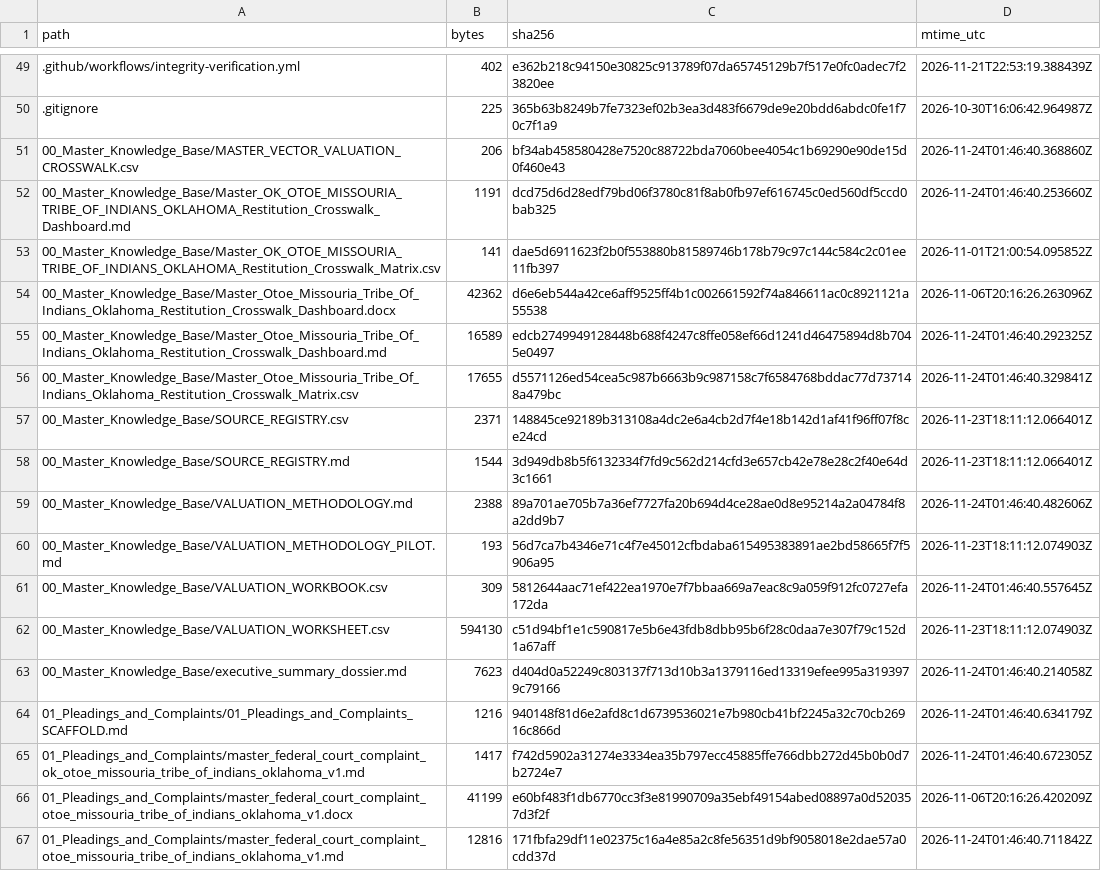
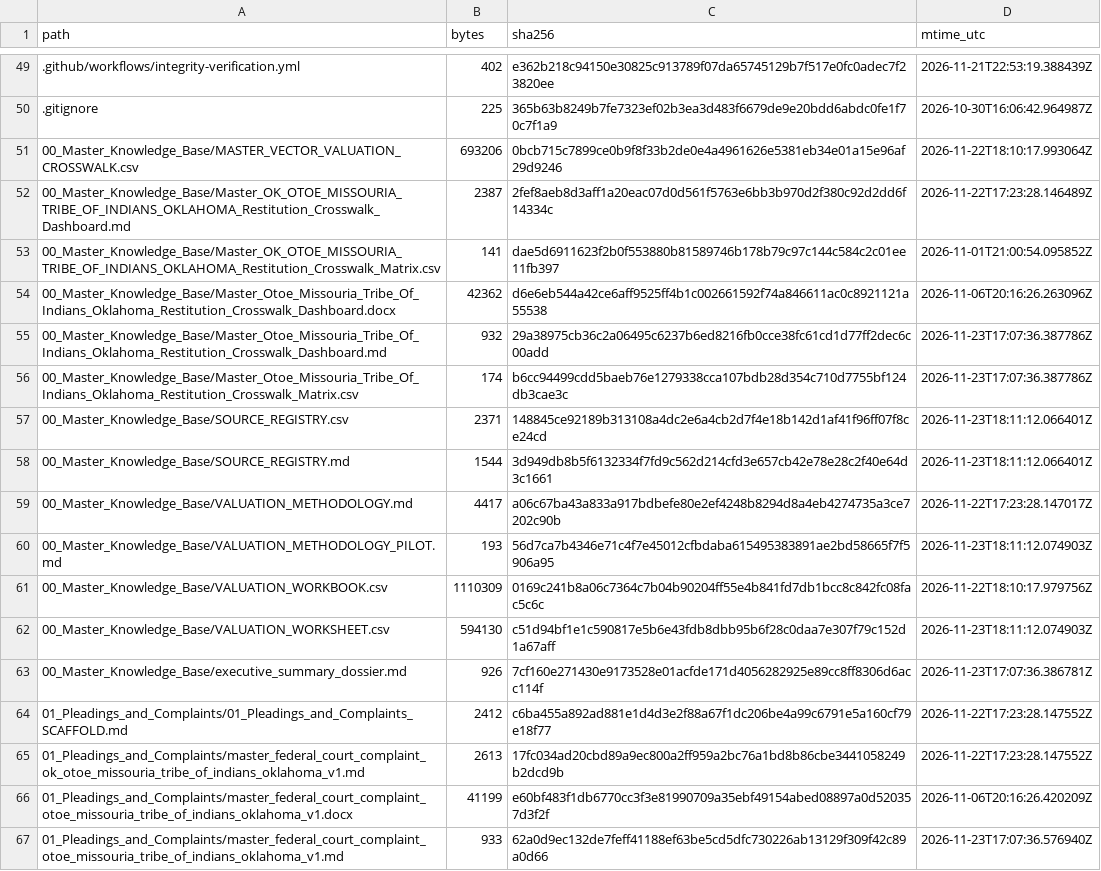
Before and after one commit to GlobalRestitutionAlliance/turtle-island-us-ok-otoe-missouria-tribe-of-indians-oklahoma-master-litigation, a CSV file: 99_Archives_and_Manifests/MANIFEST_SHA256.csv, drawn as a sheet; only a part is shown, gaps mark what is left out; the diff covers the shown part only.

```diff
--- a/99_Archives_and_Manifests/MANIFEST_SHA256.csv
+++ b/99_Archives_and_Manifests/MANIFEST_SHA256.csv
@@ -50,18 +50,18 @@ path,bytes,sha256,mtime_utc
 .gitignore,225,365b63b8249b7fe7323ef02b3ea3d483f6679de9e20bdd6abdc0fe1f70c7f1a9,2026-10-30T16:06:42.964987Z
-00_Master_Knowledge_Base/MASTER_VECTOR_VALUATION_CROSSWALK.csv,206,bf34ab458580428e7520c88722bda7060bee4054c1b69290e90de15d0f460e43,2026-11-24T01:46:40.368860Z
-00_Master_Knowledge_Base/Master_OK_OTOE_MISSOURIA_TRIBE_OF_INDIANS_OKLAHOMA_Restitution_Crosswalk_Dashboard.md,1191,dcd75d6d28edf79bd06f3780c81f8ab0fb97ef616745c0ed560df5ccd0bab325,2026-11-24T01:46:40.253660Z
+00_Master_Knowledge_Base/MASTER_VECTOR_VALUATION_CROSSWALK.csv,693206,0bcb715c7899ce0b9f8f33b2de0e4a4961626e5381eb34e01a15e96af29d9246,2026-11-22T18:10:17.993064Z
+00_Master_Knowledge_Base/Master_OK_OTOE_MISSOURIA_TRIBE_OF_INDIANS_OKLAHOMA_Restitution_Crosswalk_Dashboard.md,2387,2fef8aeb8d3aff1a20eac07d0d561f5763e6bb3b970d2f380c92d2dd6f14334c,2026-11-22T17:23:28.146489Z
 00_Master_Knowledge_Base/Master_OK_OTOE_MISSOURIA_TRIBE_OF_INDIANS_OKLAHOMA_Restitution_Crosswalk_Matrix.csv,141,dae5d6911623f2b0f553880b81589746b178b79c97c144c584c2c01ee11fb397,2026-11-01T21:00:54.095852Z
 00_Master_Knowledge_Base/Master_Otoe_Missouria_Tribe_Of_Indians_Oklahoma_Restitution_Crosswalk_Dashboard.docx,42362,d6e6eb544a42ce6aff9525ff4b1c002661592f74a846611ac0c8921121a55538,2026-11-06T20:16:26.263096Z
-00_Master_Knowledge_Base/Master_Otoe_Missouria_Tribe_Of_Indians_Oklahoma_Restitution_Crosswalk_Dashboard.md,16589,edcb2749949128448b688f4247c8ffe058ef66d1241d46475894d8b7045e0497,2026-11-24T01:46:40.292325Z
-00_Master_Knowledge_Base/Master_Otoe_Missouria_Tribe_Of_Indians_Oklahoma_Restitution_Crosswalk_Matrix.csv,17655,d5571126ed54cea5c987b6663b9c987158c7f6584768bddac77d737148a479bc,2026-11-24T01:46:40.329841Z
+00_Master_Knowledge_Base/Master_Otoe_Missouria_Tribe_Of_Indians_Oklahoma_Restitution_Crosswalk_Dashboard.md,932,29a38975cb36c2a06495c6237b6ed8216fb0cce38fc61cd1d77ff2dec6c00add,2026-11-23T17:07:36.387786Z
+00_Master_Knowledge_Base/Master_Otoe_Missouria_Tribe_Of_Indians_Oklahoma_Restitution_Crosswalk_Matrix.csv,174,b6cc94499cdd5baeb76e1279338cca107bdb28d354c710d7755bf124db3cae3c,2026-11-23T17:07:36.387786Z
 00_Master_Knowledge_Base/SOURCE_REGISTRY.csv,2371,148845ce92189b313108a4dc2e6a4cb2d7f4e18b142d1af41f96ff07f8ce24cd,2026-11-23T18:11:12.066401Z
 00_Master_Knowledge_Base/SOURCE_REGISTRY.md,1544,3d949db8b5f6132334f7fd9c562d214cfd3e657cb42e78e28c2f40e64d3c1661,2026-11-23T18:11:12.066401Z
-00_Master_Knowledge_Base/VALUATION_METHODOLOGY.md,2388,89a701ae705b7a36ef7727fa20b694d4ce28ae0d8e95214a2a04784f8a2dd9b7,2026-11-24T01:46:40.482606Z
+00_Master_Knowledge_Base/VALUATION_METHODOLOGY.md,4417,a06c67ba43a833a917bdbefe80e2ef4248b8294d8a4eb4274735a3ce7202c90b,2026-11-22T17:23:28.147017Z
 00_Master_Knowledge_Base/VALUATION_METHODOLOGY_PILOT.md,193,56d7ca7b4346e71c4f7e45012cfbdaba615495383891ae2bd58665f7f5906a95,2026-11-23T18:11:12.074903Z
-00_Master_Knowledge_Base/VALUATION_WORKBOOK.csv,309,5812644aac71ef422ea1970e7f7bbaa669a7eac8c9a059f912fc0727efa172da,2026-11-24T01:46:40.557645Z
+00_Master_Knowledge_Base/VALUATION_WORKBOOK.csv,1110309,0169c241b8a06c7364c7b04b90204ff55e4b841fd7db1bcc8c842fc08fac5c6c,2026-11-22T18:10:17.979756Z
 00_Master_Knowledge_Base/VALUATION_WORKSHEET.csv,594130,c51d94bf1e1c590817e5b6e43fdb8dbb95b6f28c0daa7e307f79c152d1a67aff,2026-11-23T18:11:12.074903Z
-00_Master_Knowledge_Base/executive_summary_dossier.md,7623,d404d0a52249c803137f713d10b3a1379116ed13319efee995a3193979c79166,2026-11-24T01:46:40.214058Z
-01_Pleadings_and_Complaints/01_Pleadings_and_Complaints_SCAFFOLD.md,1216,940148f81d6e2afd8c1d6739536021e7b980cb41bf2245a32c70cb26916c866d,2026-11-24T01:46:40.634179Z
-01_Pleadings_and_Complaints/master_federal_court_complaint_ok_otoe_missouria_tribe_of_indians_oklahoma_v1.md,1417,f742d5902a31274e3334ea35b797ecc45885ffe766dbb272d45b0b0d7b2724e7,2026-11-24T01:46:40.672305Z
+00_Master_Knowledge_Base/executive_summary_dossier.md,926,7cf160e271430e9173528e01acfde171d4056282925e89cc8ff8306d6acc114f,2026-11-23T17:07:36.386781Z
+01_Pleadings_and_Complaints/01_Pleadings_and_Complaints_SCAFFOLD.md,2412,c6ba455a892ad881e1d4d3e2f88a67f1dc206be4a99c6791e5a160cf79e18f77,2026-11-22T17:23:28.147552Z
+01_Pleadings_and_Complaints/master_federal_court_complaint_ok_otoe_missouria_tribe_of_indians_oklahoma_v1.md,2613,17fc034ad20cbd89a9ec800a2ff959a2bc76a1bd8b86cbe3441058249b2dcd9b,2026-11-22T17:23:28.147552Z
 01_Pleadings_and_Complaints/master_federal_court_complaint_otoe_missouria_tribe_of_indians_oklahoma_v1.docx,41199,e60bf483f1db6770cc3f3e81990709a35ebf49154abed08897a0d520357d3f2f,2026-11-06T20:16:26.420209Z
-01_Pleadings_and_Complaints/master_federal_court_complaint_otoe_missouria_tribe_of_indians_oklahoma_v1.md,12816,171fbfa29df11e02375c16a4e85a2c8fe56351d9bf9058018e2dae57a0cdd37d,2026-11-24T01:46:40.711842Z
+01_Pleadings_and_Complaints/master_federal_court_complaint_otoe_missouria_tribe_of_indians_oklahoma_v1.md,933,62a0d9ec132de7feff41188ef63be5cd5dfc730226ab13129f309f42c89a0d66,2026-11-23T17:07:36.576940Z
```
Also changed, not shown: 80 edited cells elsewhere in this file, 37 other files.
